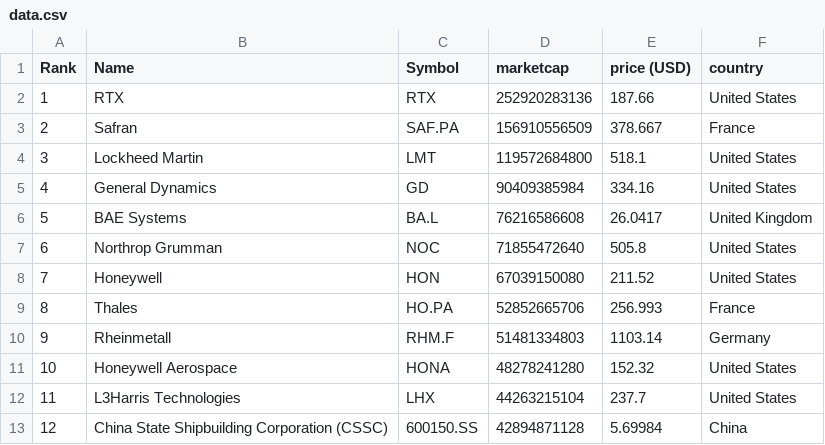
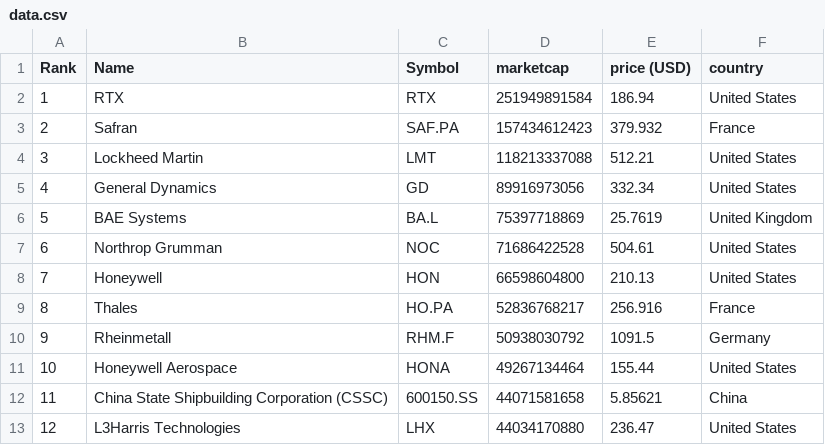
Before and after one commit to artfisica/taller-venezuela-junio-2024, a CSV file: data.csv, drawn as a sheet; only a part is shown; the diff covers the shown part only.

```diff
--- a/data.csv
+++ b/data.csv
@@ -1,13 +1,13 @@
 "Rank","Name","Symbol","marketcap","price (USD)","country"
-"1","RTX","RTX","252920283136","187.66","United States"
-"2","Safran","SAF.PA","156910556509","378.667","France"
-"3","Lockheed Martin","LMT","119572684800","518.1","United States"
-"4","General Dynamics","GD","90409385984","334.16","United States"
-"5","BAE Systems","BA.L","76216586608","26.0417","United Kingdom"
-"6","Northrop Grumman","NOC","71855472640","505.8","United States"
-"7","Honeywell","HON","67039150080","211.52","United States"
-"8","Thales","HO.PA","52852665706","256.993","France"
-"9","Rheinmetall","RHM.F","51481334803","1103.14","Germany"
-"10","Honeywell Aerospace","HONA","48278241280","152.32","United States"
-"11","L3Harris Technologies","LHX","44263215104","237.7","United States"
-"12","China State Shipbuilding Corporation (CSSC)","600150.SS","42894871128","5.69984","China"
+"1","RTX","RTX","251949891584","186.94","United States"
+"2","Safran","SAF.PA","157434612423","379.932","France"
+"3","Lockheed Martin","LMT","118213337088","512.21","United States"
+"4","General Dynamics","GD","89916973056","332.34","United States"
+"5","BAE Systems","BA.L","75397718869","25.7619","United Kingdom"
+"6","Northrop Grumman","NOC","71686422528","504.61","United States"
+"7","Honeywell","HON","66598604800","210.13","United States"
+"8","Thales","HO.PA","52836768217","256.916","France"
+"9","Rheinmetall","RHM.F","50938030792","1091.5","Germany"
+"10","Honeywell Aerospace","HONA","49267134464","155.44","United States"
+"11","China State Shipbuilding Corporation (CSSC)","600150.SS","44071581658","5.85621","China"
+"12","L3Harris Technologies","LHX","44034170880","236.47","United States"
```
Also changed, not shown: 141 edited cells elsewhere in this file, categorized_data.csv.
